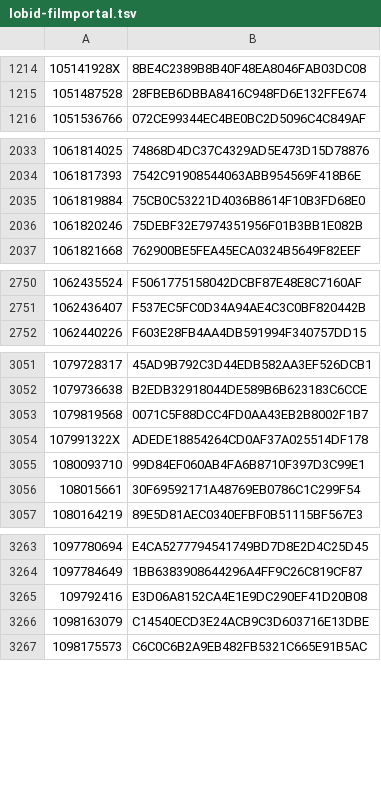
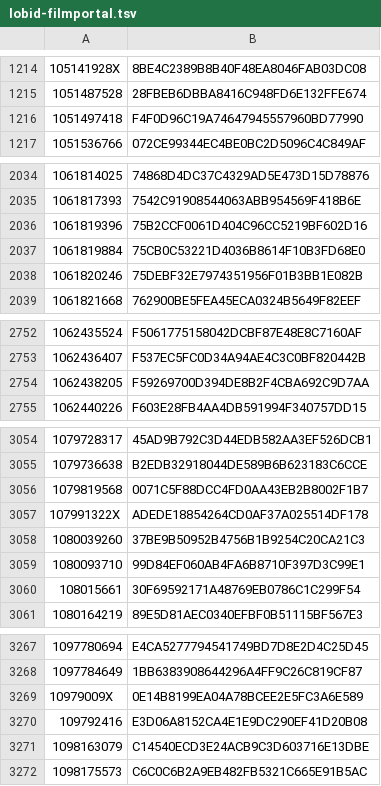
Before and after one commit to dla-marbach/dla-opac-gnd-enrichment, a TSV file: output/lobid-filmportal.tsv, drawn as a sheet; only a part is shown, gaps mark what is left out; the diff covers the shown part only.

```diff
--- a/output/lobid-filmportal.tsv
+++ b/output/lobid-filmportal.tsv
@@ -1215,2 +1215,3 @@
 1051487528	28FBEB6DBBA8416C948FD6E132FFE674
+1051497418	F4F0D96C19A74647945557960BD77990
 1051536766	072CE99344EC4BE0BC2D5096C4C849AF
@@ -2034,2 +2035,3 @@
 1061817393	7542C91908544063ABB954569F418B6E
+1061819396	75B2CCF0061D404C96CC5219BF602D16
 1061819884	75CB0C53221D4036B8614F10B3FD68E0
@@ -2751,2 +2753,3 @@
 1062436407	F537EC5FC0D34A94AE4C3C0BF820442B
+1062438205	F59269700D394DE8B2F4CBA692C9D7AA
 1062440226	F603E28FB4AA4DB591994F340757DD15
@@ -3054,2 +3057,3 @@
 107991322X	ADEDE18854264CD0AF37A025514DF178
+1080039260	37BE9B50952B4756B1B9254C20CA21C3
 1080093710	99D84EF060AB4FA6B8710F397D3C99E1
@@ -3264,2 +3268,3 @@
 1097784649	1BB6383908644296A4FF9C26C819CF87
+10979009X	0E14B8199EA04A78BCEE2E5FC3A6E589
 109792416	E3D06A8152CA4E1E9DC290EF41D20B08
```
Also changed, not shown: 11 added rows elsewhere in this file, output/lobid-deutsche-biographie.tsv, output/wikidata-P109.tsv, 7 other files.
